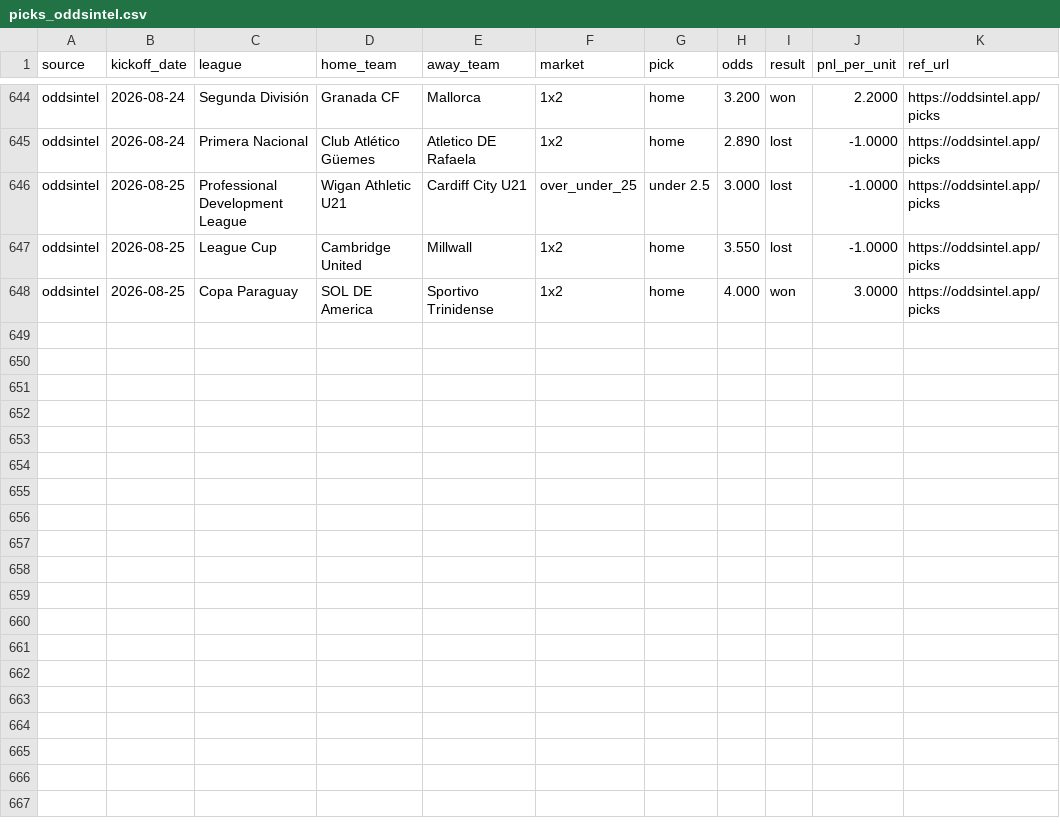
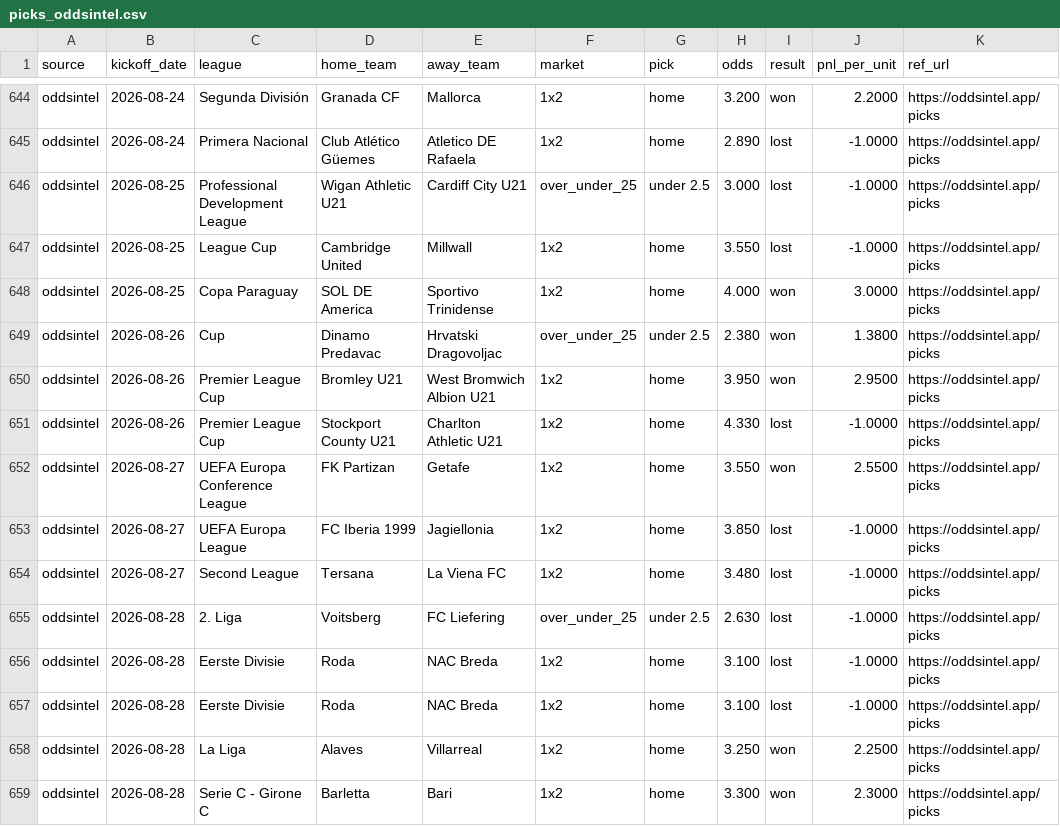
Before and after one commit to msellin/odds-intel-engine, a CSV file: ledger/picks_oddsintel.csv, drawn as a sheet; only a part is shown, gaps mark what is left out; the diff names each change by its address in the sheet, - before the commit and + after, or states it on an @@ line.

```diff
--- a/ledger/picks_oddsintel.csv
+++ b/ledger/picks_oddsintel.csv
+row 649: oddsintel | 2026-08-26 | Cup | Dinamo Predavac | Hrvatski Dragovoljac | over_under_25 | under 2.5 | 2.380 | won | 1.3800 | https://oddsintel.app/picks
+row 650: oddsintel | 2026-08-26 | Premier League Cup | Bromley U21 | West Bromwich Albion U21 | 1x2 | home | 3.950 | won | 2.9500 | https://oddsintel.app/picks
+row 651: oddsintel | 2026-08-26 | Premier League Cup | Stockport County U21 | Charlton Athletic U21 | 1x2 | home | 4.330 | lost | -1.0000 | https://oddsintel.app/picks
+row 652: oddsintel | 2026-08-27 | UEFA Europa Conference League | FK Partizan | Getafe | 1x2 | home | 3.550 | won | 2.5500 | https://oddsintel.app/picks
+row 653: oddsintel | 2026-08-27 | UEFA Europa League | FC Iberia 1999 | Jagiellonia | 1x2 | home | 3.850 | lost | -1.0000 | https://oddsintel.app/picks
+row 654: oddsintel | 2026-08-27 | Second League | Tersana | La Viena FC | 1x2 | home | 3.480 | lost | -1.0000 | https://oddsintel.app/picks
+row 655: oddsintel | 2026-08-28 | 2. Liga | Voitsberg | FC Liefering | over_under_25 | under 2.5 | 2.630 | lost | -1.0000 | https://oddsintel.app/picks
+row 656: oddsintel | 2026-08-28 | Eerste Divisie | Roda | NAC Breda | 1x2 | home | 3.100 | lost | -1.0000 | https://oddsintel.app/picks
+row 657: oddsintel | 2026-08-28 | Eerste Divisie | Roda | NAC Breda | 1x2 | home | 3.100 | lost | -1.0000 | https://oddsintel.app/picks
+row 658: oddsintel | 2026-08-28 | La Liga | Alaves | Villarreal | 1x2 | home | 3.250 | won | 2.2500 | https://oddsintel.app/picks
+row 659: oddsintel | 2026-08-28 | Serie C - Girone C | Barletta | Bari | 1x2 | home | 3.300 | won | 2.3000 | https://oddsintel.app/picks
```
Also changed, not shown: ledger/picks_matched.csv, ledger/picks_winnerodds.csv, 5 other files.
